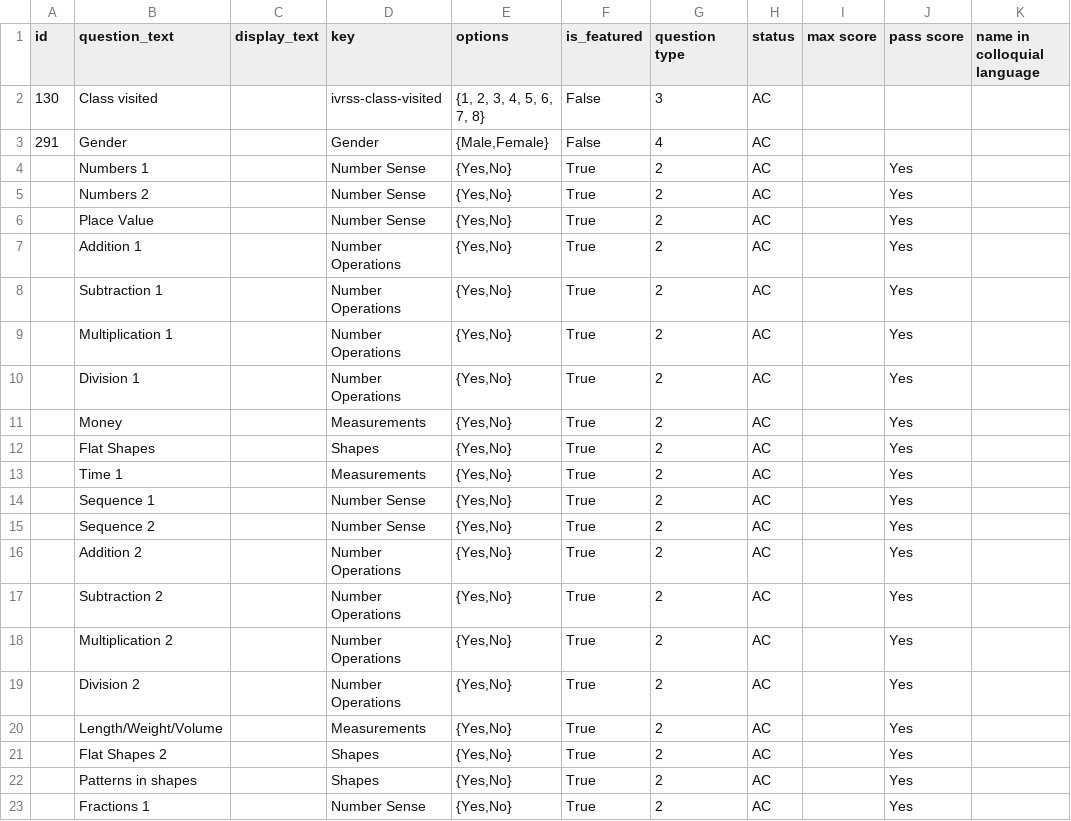
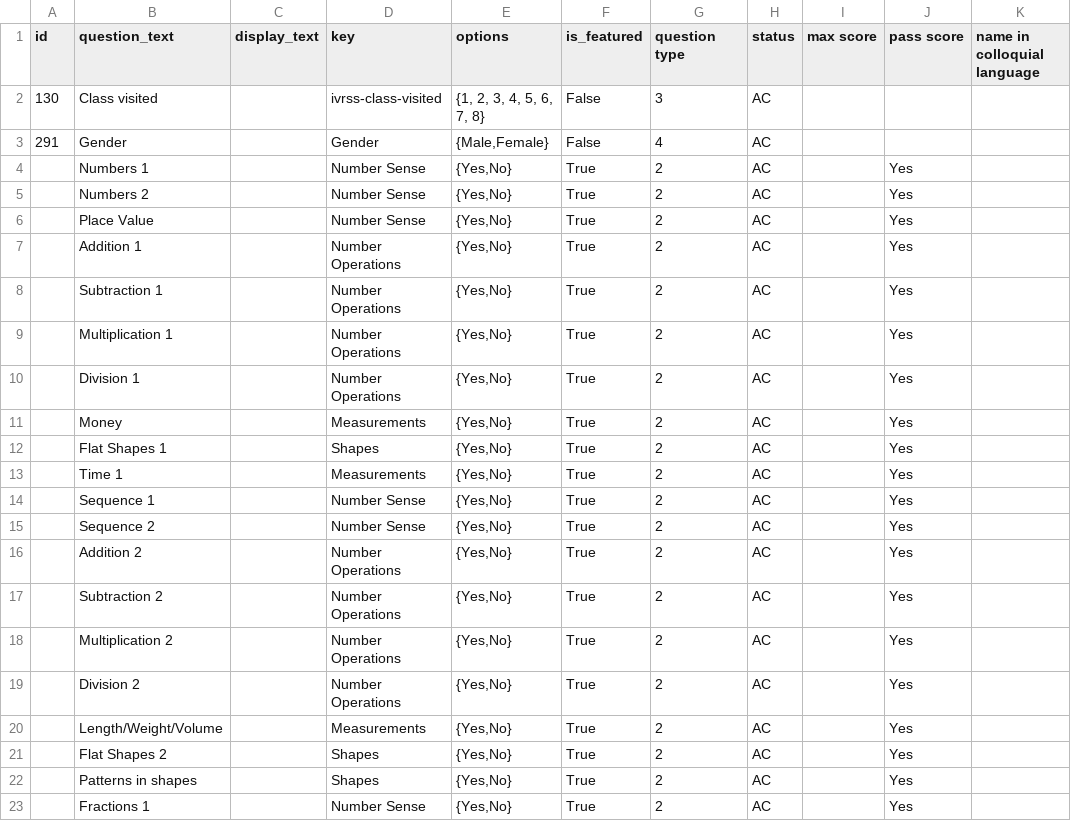
Before and after one commit to klpdotorg/ilp, a CSV file: apps/assessments/management/commands/csv/gp_contest_od/class_4/GP_contest_class-4_questions.csv, drawn as a sheet; only a part is shown; the diff names each change by its address in the sheet, - before the commit and + after, or states it on an @@ line.

Commit message:
Update GP_contest_class-4_questions.csv

```diff
--- a/apps/assessments/management/commands/csv/gp_contest_od/class_4/GP_contest_class-4_questions.csv
+++ b/apps/assessments/management/commands/csv/gp_contest_od/class_4/GP_contest_class-4_questions.csv
-B12 (question_text): Flat Shapes
+B12 (question_text): Flat Shapes 1
```
